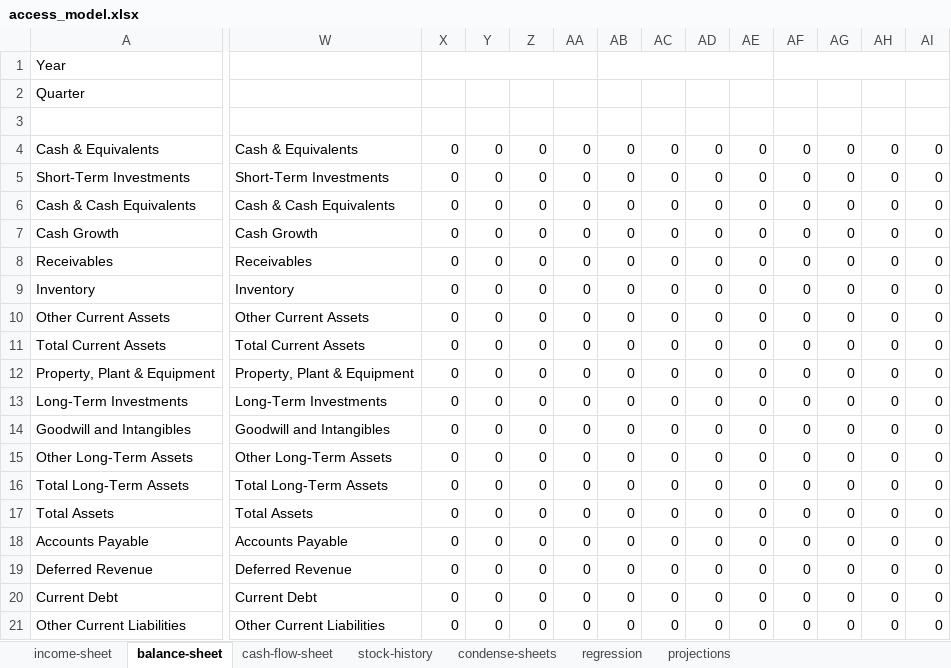
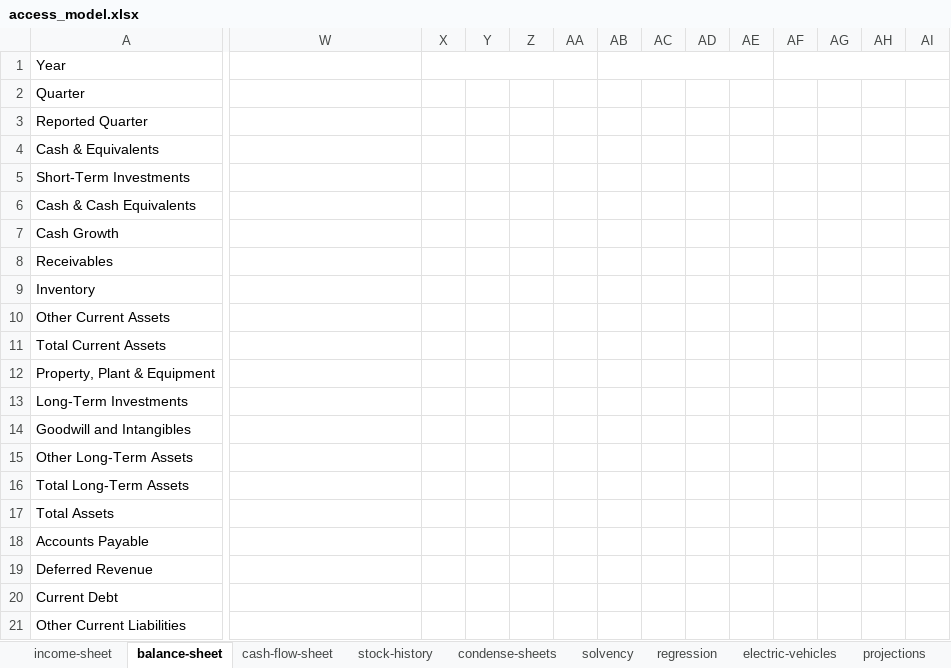
Before and after one commit to JoelPunniaraj/greenback-software, an Excel workbook: model/access_model.xlsx, sheet balance-sheet, drawn as a sheet; only a part is shown, gaps mark what is left out; values as stored, in another font and other column widths than the file's, no borders; rows hold the shown columns only; the diff covers the shown part only; the diff names each change by its address in the sheet, - before the commit and + after, or states it on an @@ line.

```diff
--- a/model/access_model.xlsx (sheet balance-sheet)
+++ b/model/access_model.xlsx (sheet balance-sheet)
+sheet tab: solvency
+sheet tab: electric-vehicles
-row 3: (empty)
+row 3: Reported Quarter
-W4: Cash & Equivalents
+W4: (empty)
-X4:X21: 0
+X4:X21: (empty)
-Y4:Y21: 0
+Y4:Y21: (empty)
-Z4:Z21: 0
+Z4:Z21: (empty)
-AA4:AA21: 0
+AA4:AA21: (empty)
-AB4:AB21: 0
+AB4:AB21: (empty)
-AC4:AC21: 0
+AC4:AC21: (empty)
-AD4:AD21: 0
+AD4:AD21: (empty)
-AE4:AE21: 0
+AE4:AE21: (empty)
-AF4:AF21: 0
+AF4:AF21: (empty)
-AG4:AG21: 0
+AG4:AG21: (empty)
-AH4:AH21: 0
+AH4:AH21: (empty)
-AI4:AI21: 0
+AI4:AI21: (empty)
-W5: Short-Term Investments
+W5: (empty)
-W6: Cash & Cash Equivalents
+W6: (empty)
-W7: Cash Growth
+W7: (empty)
-W8: Receivables
+W8: (empty)
-W9: Inventory
+W9: (empty)
-W10: Other Current Assets
+W10: (empty)
-W11: Total Current Assets
+W11: (empty)
-W12: Property, Plant & Equipment
+W12: (empty)
-W13: Long-Term Investments
+W13: (empty)
-W14: Goodwill and Intangibles
+W14: (empty)
-W15: Other Long-Term Assets
+W15: (empty)
-W16: Total Long-Term Assets
+W16: (empty)
-W17: Total Assets
+W17: (empty)
-W18: Accounts Payable
+W18: (empty)
-W19: Deferred Revenue
+W19: (empty)
-W20: Current Debt
+W20: (empty)
-W21: Other Current Liabilities
+W21: (empty)
```
Also changed, not shown: 228 edited cells elsewhere in this sheet, sheet income-sheet, sheet condense-sheets, sheet projections, sheet cash-flow-sheet, sheet regression, sheet stock-history, formulas that keep their value, charts or pictures.
